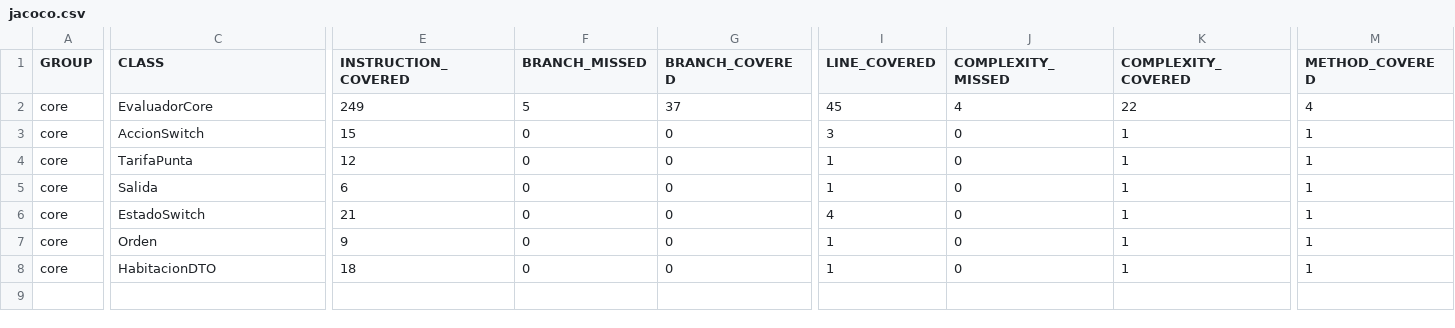
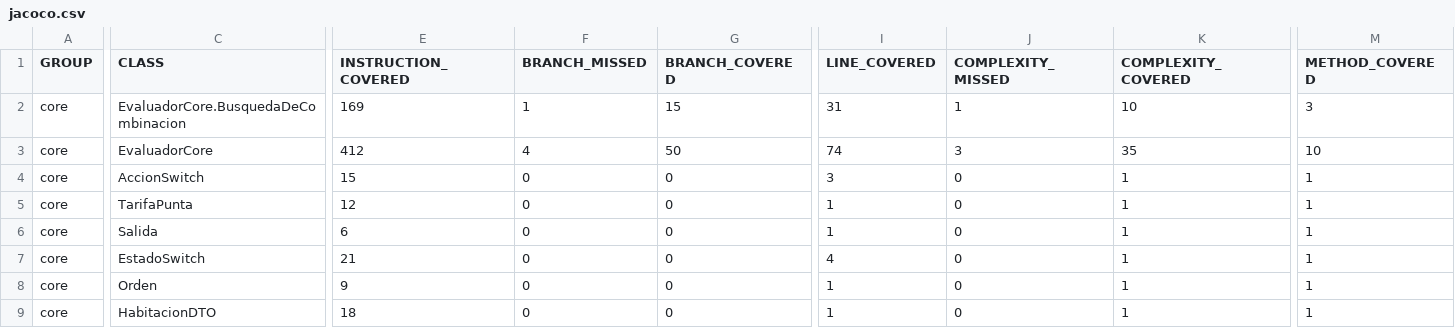
Before and after one commit to guzmanbarbatto/iiss-2026-grupo-3-vespertino, a CSV file: docs/calidad/cobertura/jacoco.csv, drawn as a sheet; only a part is shown, gaps mark what is left out; addresses are those after the commit; rows hold the shown columns only; the diff names each change by its address in the sheet, - before the commit and + after, or states it on an @@ line.

```diff
--- a/docs/calidad/cobertura/jacoco.csv
+++ b/docs/calidad/cobertura/jacoco.csv
+row 2: core | EvaluadorCore.BusquedaDeCombinacion | 169 | 1 | 15 | 31 | 1 | 10 | 3
-E3 (INSTRUCTION_COVERED): 249
+E3 (INSTRUCTION_COVERED): 412
-F3 (BRANCH_MISSED): 5
+F3 (BRANCH_MISSED): 4
-G3 (BRANCH_COVERED): 37
+G3 (BRANCH_COVERED): 50
-I3 (LINE_COVERED): 45
+I3 (LINE_COVERED): 74
-J3 (COMPLEXITY_MISSED): 4
+J3 (COMPLEXITY_MISSED): 3
-K3 (COMPLEXITY_COVERED): 22
+K3 (COMPLEXITY_COVERED): 35
-M3 (METHOD_COVERED): 4
+M3 (METHOD_COVERED): 10
```
Also changed, not shown: 17 other files.
